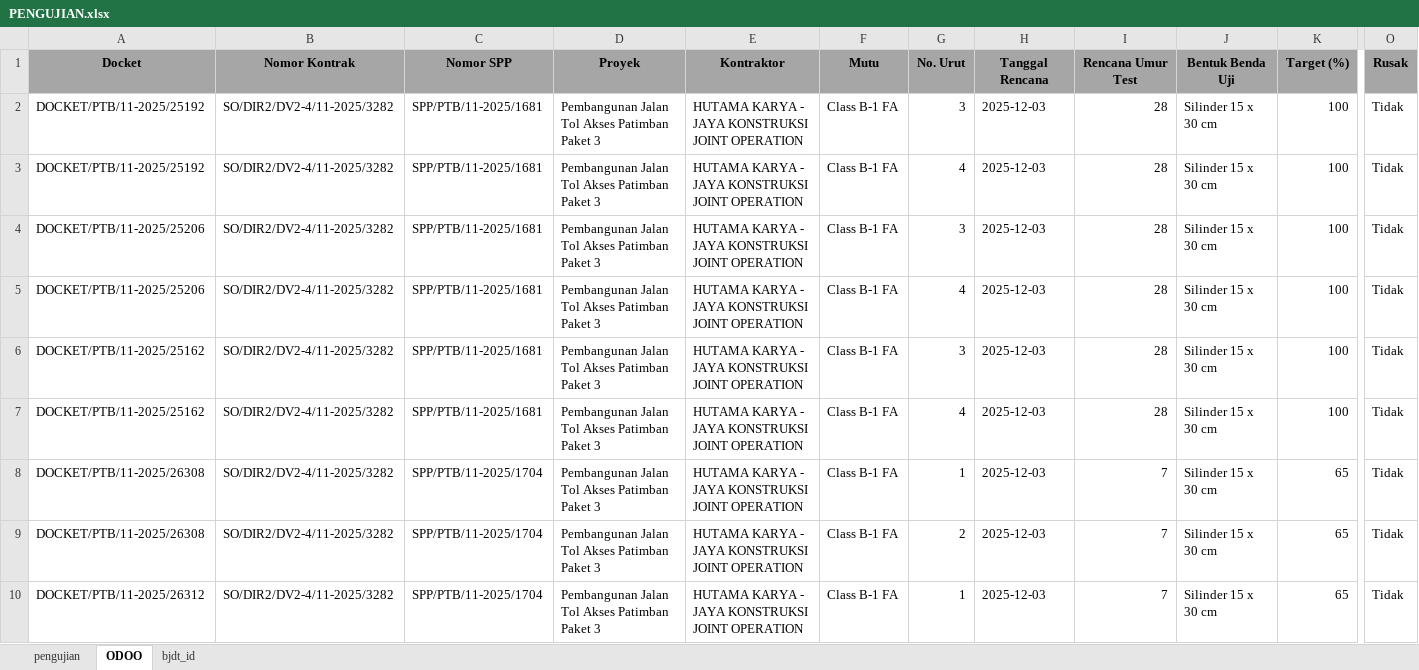
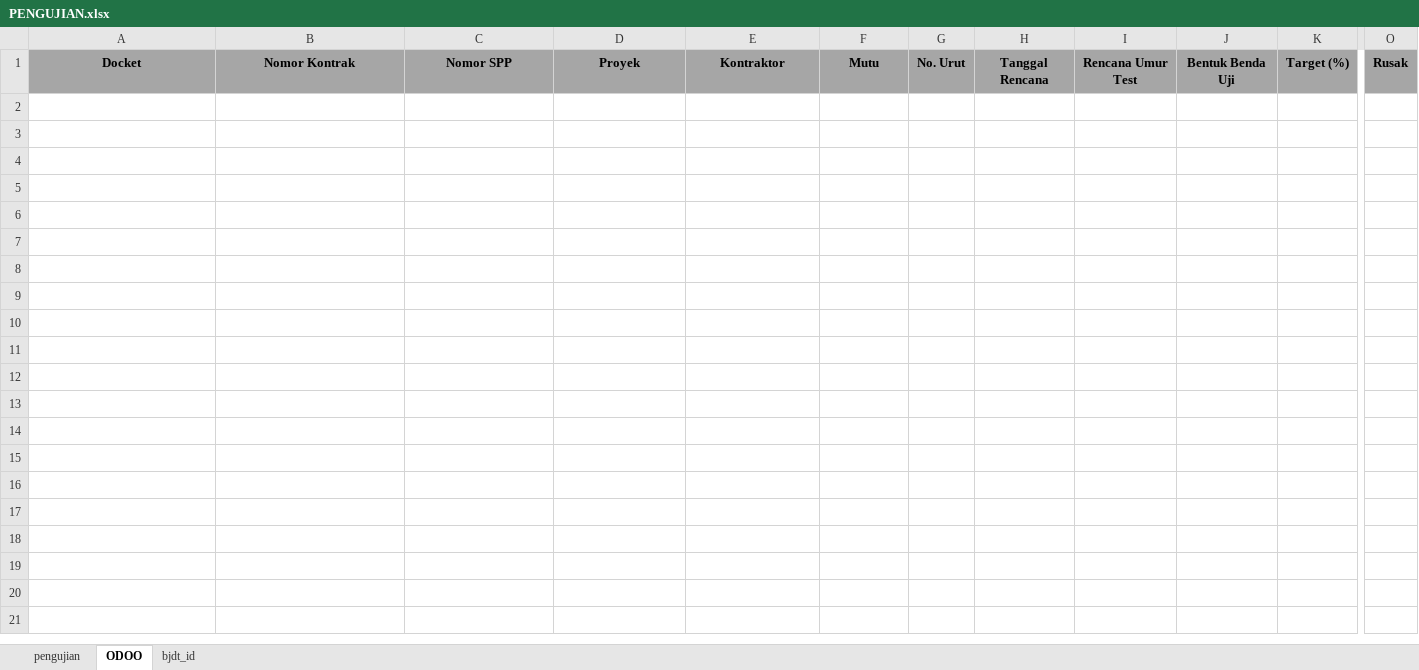
Before and after one commit to Xception18/odooCompressionTestAIO, an Excel workbook: Pengujian/PENGUJIAN.xlsx, sheet ODOO, drawn as a sheet; only a part is shown, gaps mark what is left out; values as stored, in another font and other column widths than the file's, no borders; rows hold the shown columns only; the diff covers the shown part only; the diff names each change by its address in the sheet, - before the commit and + after, or states it on an @@ line.

```diff
--- a/Pengujian/PENGUJIAN.xlsx (sheet ODOO)
+++ b/Pengujian/PENGUJIAN.xlsx (sheet ODOO)
-row 2: DOCKET/PTB/11-2025/25192 | SO/DIR2/DV2-4/11-2025/3282 | SPP/PTB/11-2025/1681 | Pembangunan Jalan Tol Akses Patimban Paket 3 | HUTAMA KARYA - JAYA KONSTRUKSI JOINT OPERATION | Class B-1 FA | 3 | 2025-12-03 | 28 | Silinder 15 x 30 cm | 100 | Tidak
-row 3: DOCKET/PTB/11-2025/25192 | SO/DIR2/DV2-4/11-2025/3282 | SPP/PTB/11-2025/1681 | Pembangunan Jalan Tol Akses Patimban Paket 3 | HUTAMA KARYA - JAYA KONSTRUKSI JOINT OPERATION | Class B-1 FA | 4 | 2025-12-03 | 28 | Silinder 15 x 30 cm | 100 | Tidak
-row 4: DOCKET/PTB/11-2025/25206 | SO/DIR2/DV2-4/11-2025/3282 | SPP/PTB/11-2025/1681 | Pembangunan Jalan Tol Akses Patimban Paket 3 | HUTAMA KARYA - JAYA KONSTRUKSI JOINT OPERATION | Class B-1 FA | 3 | 2025-12-03 | 28 | Silinder 15 x 30 cm | 100 | Tidak
-row 5: DOCKET/PTB/11-2025/25206 | SO/DIR2/DV2-4/11-2025/3282 | SPP/PTB/11-2025/1681 | Pembangunan Jalan Tol Akses Patimban Paket 3 | HUTAMA KARYA - JAYA KONSTRUKSI JOINT OPERATION | Class B-1 FA | 4 | 2025-12-03 | 28 | Silinder 15 x 30 cm | 100 | Tidak
-row 6: DOCKET/PTB/11-2025/25162 | SO/DIR2/DV2-4/11-2025/3282 | SPP/PTB/11-2025/1681 | Pembangunan Jalan Tol Akses Patimban Paket 3 | HUTAMA KARYA - JAYA KONSTRUKSI JOINT OPERATION | Class B-1 FA | 3 | 2025-12-03 | 28 | Silinder 15 x 30 cm | 100 | Tidak
-row 7: DOCKET/PTB/11-2025/25162 | SO/DIR2/DV2-4/11-2025/3282 | SPP/PTB/11-2025/1681 | Pembangunan Jalan Tol Akses Patimban Paket 3 | HUTAMA KARYA - JAYA KONSTRUKSI JOINT OPERATION | Class B-1 FA | 4 | 2025-12-03 | 28 | Silinder 15 x 30 cm | 100 | Tidak
-row 8: DOCKET/PTB/11-2025/26308 | SO/DIR2/DV2-4/11-2025/3282 | SPP/PTB/11-2025/1704 | Pembangunan Jalan Tol Akses Patimban Paket 3 | HUTAMA KARYA - JAYA KONSTRUKSI JOINT OPERATION | Class B-1 FA | 1 | 2025-12-03 | 7 | Silinder 15 x 30 cm | 65 | Tidak
-row 9: DOCKET/PTB/11-2025/26308 | SO/DIR2/DV2-4/11-2025/3282 | SPP/PTB/11-2025/1704 | Pembangunan Jalan Tol Akses Patimban Paket 3 | HUTAMA KARYA - JAYA KONSTRUKSI JOINT OPERATION | Class B-1 FA | 2 | 2025-12-03 | 7 | Silinder 15 x 30 cm | 65 | Tidak
-row 10: DOCKET/PTB/11-2025/26312 | SO/DIR2/DV2-4/11-2025/3282 | SPP/PTB/11-2025/1704 | Pembangunan Jalan Tol Akses Patimban Paket 3 | HUTAMA KARYA - JAYA KONSTRUKSI JOINT OPERATION | Class B-1 FA | 1 | 2025-12-03 | 7 | Silinder 15 x 30 cm | 65 | Tidak
```
Also changed, not shown: 69 removed rows elsewhere in this sheet, sheet pengujian, Data Input Pengujian/data.xlsx, Rencana/RENCANA.xlsx, 3 other files.
